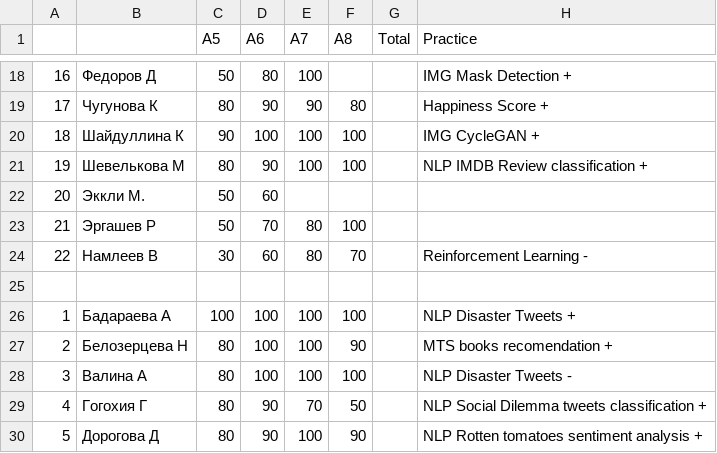
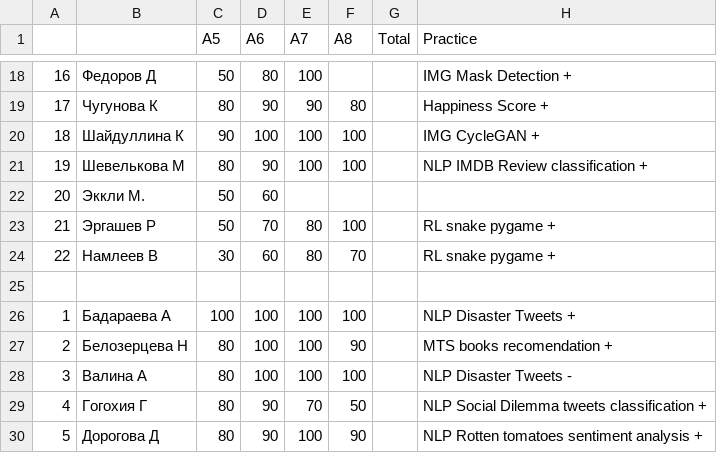
Before and after one commit to balezz/tad_ml_dl_2021, a CSV file: A5-8_results.csv, drawn as a sheet; only a part is shown, gaps mark what is left out.

Commit message:
Update A5-8_results.csv

```diff
--- a/A5-8_results.csv
+++ b/A5-8_results.csv
@@ -22,4 +22,4 @@
 20,Эккли М.,50,60,,,,
-21,Эргашев Р,50,70,80,100,,
-22,Намлеев В, 30,60,80,70,,Reinforcement Learning -
+21,Эргашев Р,50,70,80,100,,RL snake pygame +
+22,Намлеев В, 30,60,80,70,,RL snake pygame +
 ,,,,,,,
```
